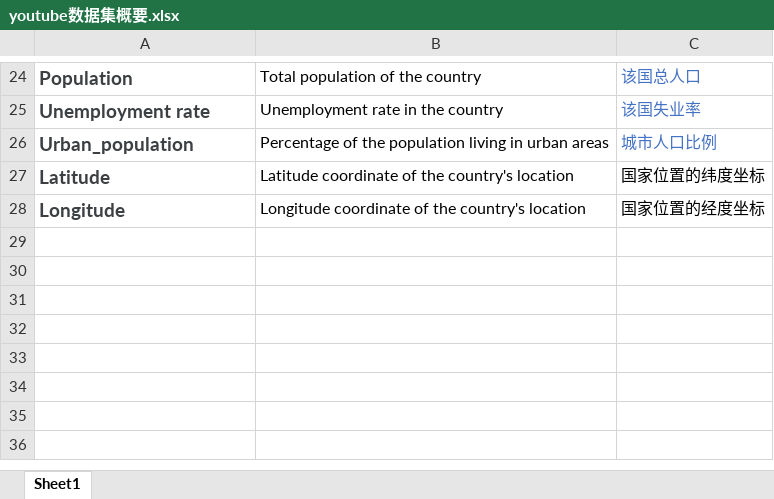
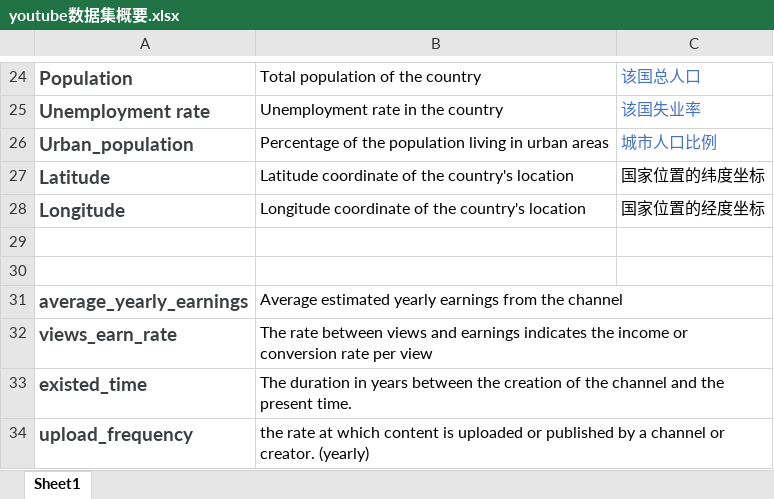
Before and after one commit to duansuyang/IS5740, an Excel workbook: youtube数据集概要.xlsx, sheet Sheet1, drawn as a sheet; only a part is shown, gaps mark what is left out; values as stored, in another font and other column widths than the file's, no borders; the diff names each change by its address in the sheet, - before the commit and + after, or states it on an @@ line.

```diff
--- a/youtube数据集概要.xlsx (sheet Sheet1)
+++ b/youtube数据集概要.xlsx (sheet Sheet1)
+row 29: (empty)
+row 30: (empty)
+row 31: average_yearly_earnings | Average estimated yearly earnings from the channel
+row 32: views_earn_rate | The rate between views and earnings indicates the income or conversion rate per view
+row 33: existed_time | The duration in years between the creation of the channel and the present time.
+row 34: upload_frequency | the rate at which content is uploaded or published by a channel or creator. (yearly)
```
Also changed, not shown: counts.xlsx, output.xlsx, 8 other files.
